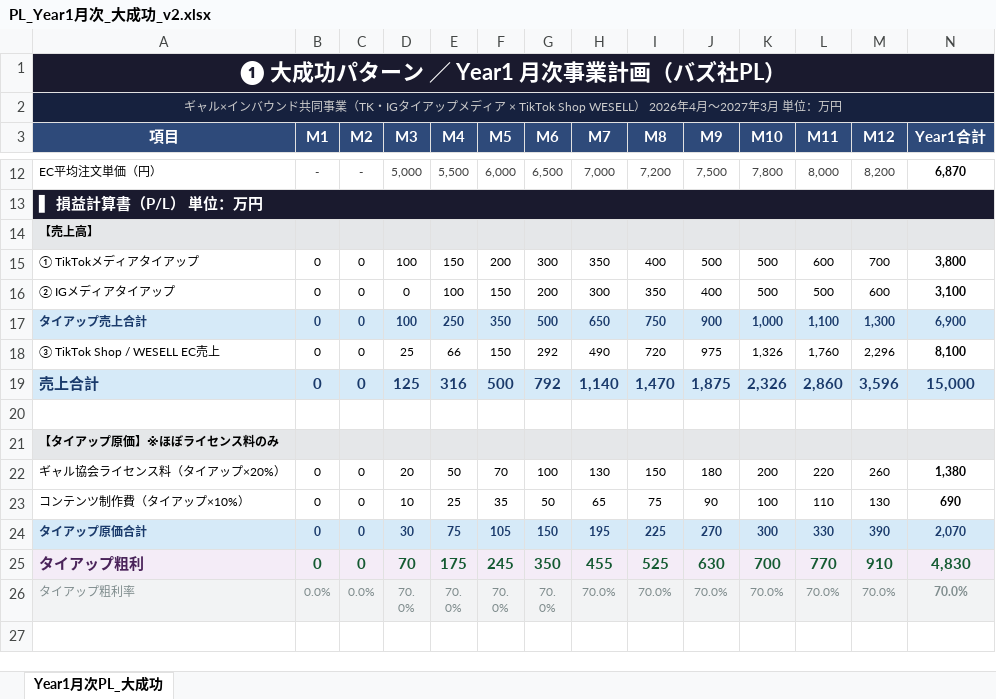
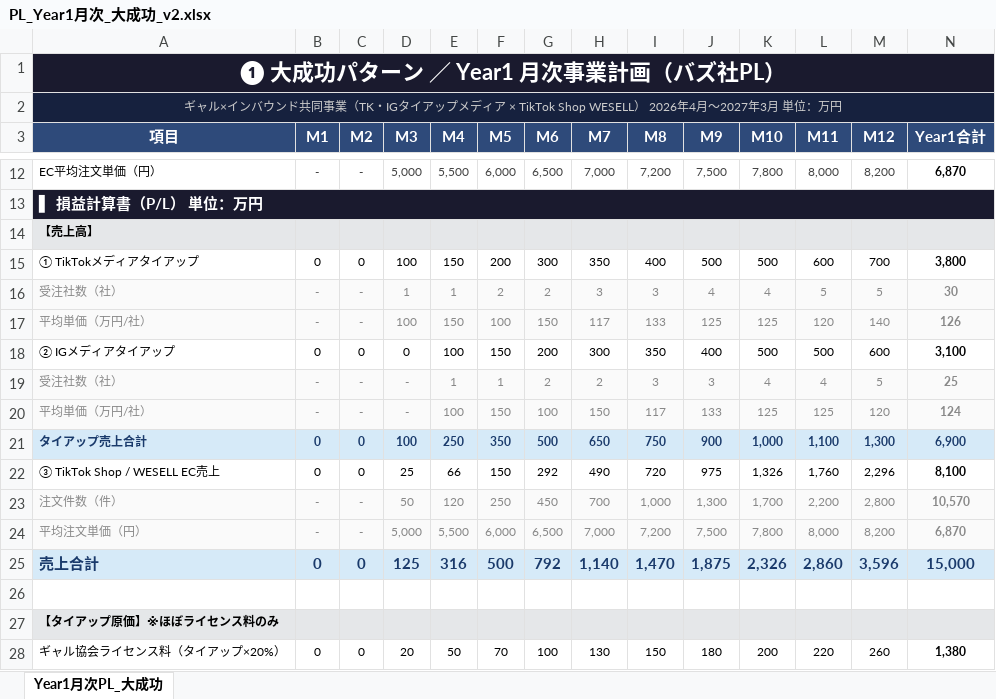
Before and after one commit to saitoshun-shun/gyal-kyokai--, an Excel workbook: PL_Year1月次_大成功_v2.xlsx, sheet Year1月次PL_大成功, drawn as a sheet; only a part is shown, gaps mark what is left out; the shorter side is filled out with more unchanged rows; values as stored, in another font and other column widths than the file's, no borders; the diff names each change by its address in the sheet, - before the commit and + after, or states it on an @@ line.

```diff
--- a/PL_Year1月次_大成功_v2.xlsx (sheet Year1月次PL_大成功)
+++ b/PL_Year1月次_大成功_v2.xlsx (sheet Year1月次PL_大成功)
+row 16: 受注社数（社） | - | - | 1 | 1 | 2 | 2 | 3 | 3 | 4 | 4 | 5 | 5 | 30
+row 17: 平均単価（万円/社） | - | - | 100 | 150 | 100 | 150 | 117 | 133 | 125 | 125 | 120 | 140 | 126
+row 19: 受注社数（社） | - | - | - | 1 | 1 | 2 | 2 | 3 | 3 | 4 | 4 | 5 | 25
+row 20: 平均単価（万円/社） | - | - | - | 100 | 150 | 100 | 150 | 117 | 133 | 125 | 125 | 120 | 124
+row 23: 注文件数（件） | - | - | 50 | 120 | 250 | 450 | 700 | 1,000 | 1,300 | 1,700 | 2,200 | 2,800 | 10,570
+row 24: 平均注文単価（円） | - | - | 5,000 | 5,500 | 6,000 | 6,500 | 7,000 | 7,200 | 7,500 | 7,800 | 8,000 | 8,200 | 6,870
```
Also changed, not shown: 1 other file.
